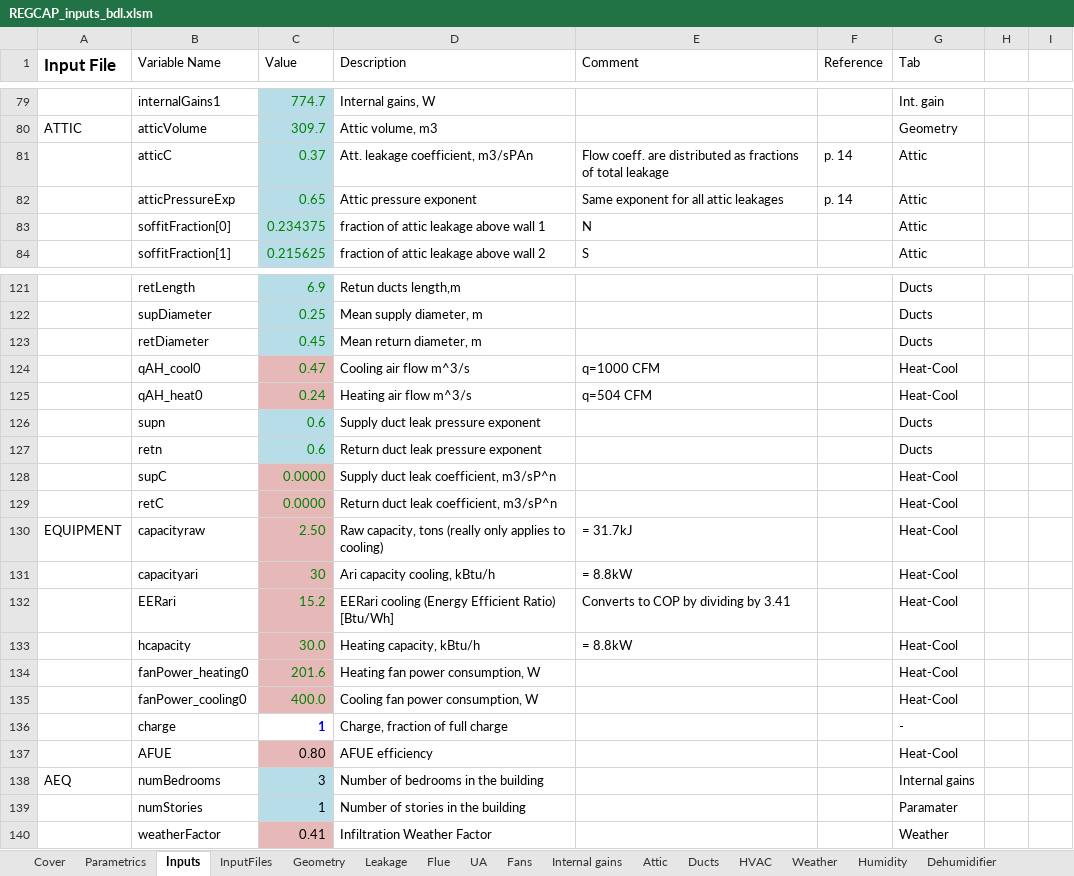
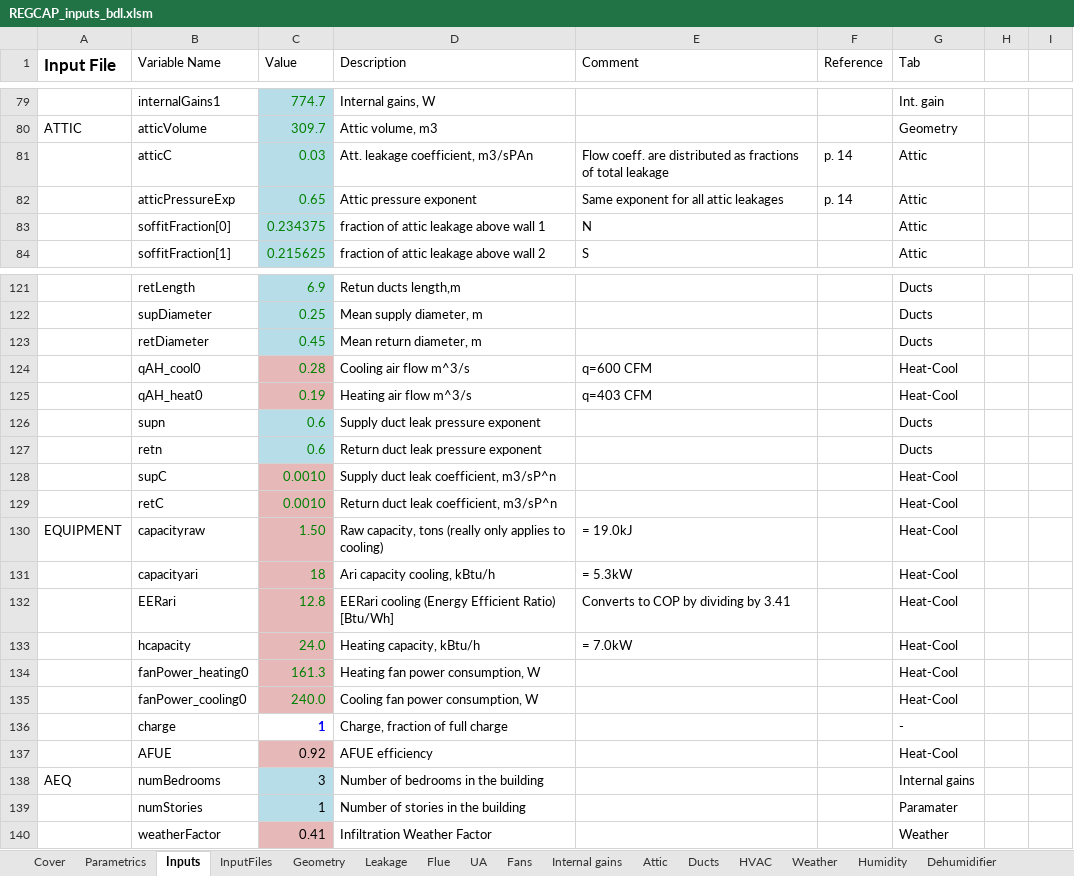
Before and after one commit to btus/regcap, an Excel workbook: REGCAP_inputs_bdl.xlsm, sheet Inputs, drawn as a sheet; only a part is shown, gaps mark what is left out; values as stored, in another font and other column widths than the file's, no borders; the diff names each change by its address in the sheet, - before the commit and + after, or states it on an @@ line.

Commit message:
Added some parametric values, including attic leakage, ceiling leakage, attic type. Imported HVAC tab from the HENGH input sheet.

```diff
--- a/REGCAP_inputs_bdl.xlsm (sheet Inputs)
+++ b/REGCAP_inputs_bdl.xlsm (sheet Inputs)
-C81 (Value): 0.37
+C81 (Value): 0.03
-C124 (Value): 0.47
+C124 (Value): 0.28
-E124 (Comment): q=1000 CFM
+E124 (Comment): q=600 CFM
-C125 (Value): 0.24
+C125 (Value): 0.19
-E125 (Comment): q=504 CFM
+E125 (Comment): q=403 CFM
-C128:C129 (Value): 0.0000
+C128:C129 (Value): 0.0010
-C130 (Value): 2.50
+C130 (Value): 1.50
-E130 (Comment): = 31.7kJ
+E130 (Comment): = 19.0kJ
-C131 (Value): 30
+C131 (Value): 18
-E131 (Comment): = 8.8kW
+E131 (Comment): = 5.3kW
-C132 (Value): 15.2
+C132 (Value): 12.8
-C133 (Value): 30.0
+C133 (Value): 24.0
-E133 (Comment): = 8.8kW
+E133 (Comment): = 7.0kW
-C134 (Value): 201.6
+C134 (Value): 161.3
-C135 (Value): 400.0
+C135 (Value): 240.0
-C137 (Value): 0.80
+C137 (Value): 0.92
```
Also changed, not shown: sheet HVAC, sheet InputFiles, sheet Parametrics, sheet Attic, sheet Leakage, sheet Ducts, formulas that keep their value.
